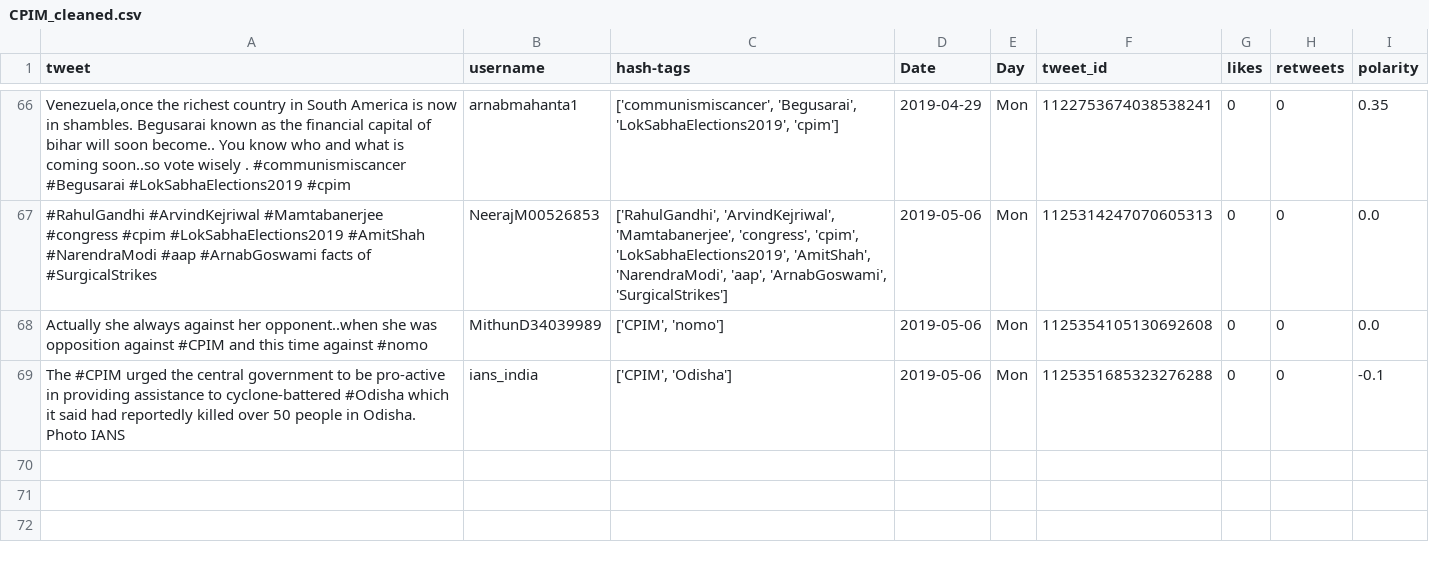
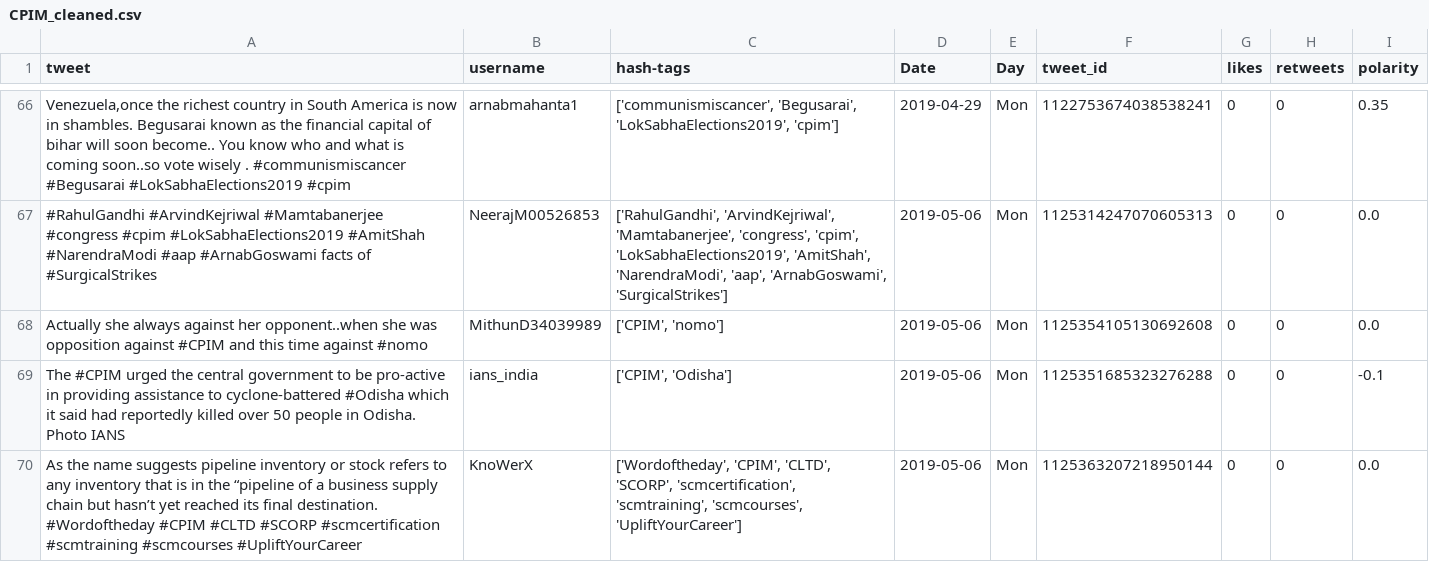
Before and after one commit to itsDevhere/DataRepo, a CSV file: CPIM_cleaned.csv, drawn as a sheet; only a part is shown, gaps mark what is left out.

```diff
--- a/CPIM_cleaned.csv
+++ b/CPIM_cleaned.csv
@@ -69 +69,2 @@ Actually she always against her opponent..when she was opposition against #CPIM
 The #CPIM urged the central government to be pro-active in providing assistance to cyclone-battered #Odisha which it said had reportedly killed over 50 people in Odisha. Photo IANS,ians_india,"['CPIM', 'Odisha']",2019-05-06,Mon,1125351685323276288,0,0,-0.1
+As the name suggests pipeline inventory or stock refers to any inventory that is in the “pipeline of a business supply chain but hasn’t yet reached its final destination. #Wordoftheday #CPIM #CLTD #SCORP #scmcertification #scmtraining #scmcourses #UpliftYourCareer,KnoWerX,"['Wordoftheday', 'CPIM', 'CLTD', 'SCORP', 'scmcertification', 'scmtraining', 'scmcourses', 'UpliftYourCareer']",2019-05-06,Mon,1125363207218950144,0,0,0.0
```
Also changed, not shown: TMC_cleaned.csv, 2 other files.
